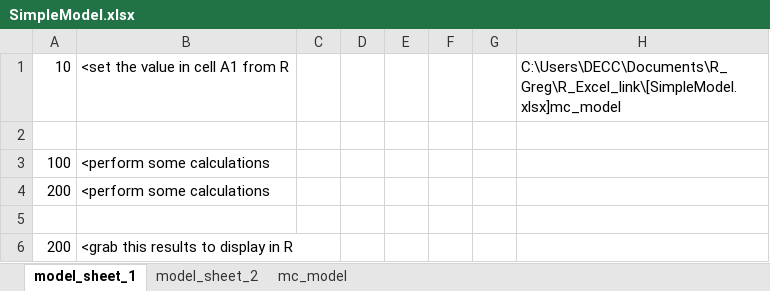
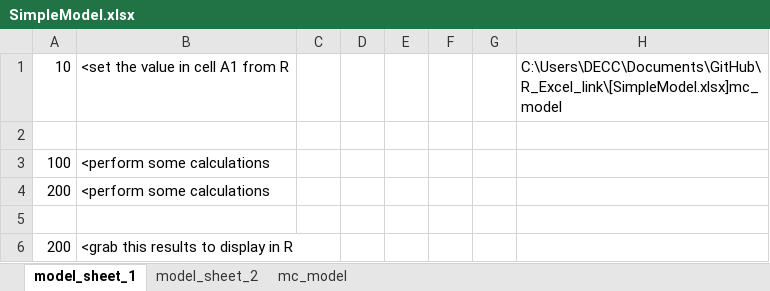
Before and after one commit to decc/R_Excel_link, an Excel workbook: SimpleModel.xlsx, sheet model_sheet_1, drawn as a sheet; values as stored, in another font and other column widths than the file's, no borders; the diff names each change by its address in the sheet, - before the commit and + after, or states it on an @@ line.

Commit message:
added V2 of montecarlo.r, which calculates the results in the model rather than in R

```diff
--- a/SimpleModel.xlsx (sheet model_sheet_1)
+++ b/SimpleModel.xlsx (sheet model_sheet_1)
-H1: C:\Users\DECC\Documents\R_Greg\R_Excel_link\[SimpleModel.xlsx]mc_model
+H1: C:\Users\DECC\Documents\GitHub\R_Excel_link\[SimpleModel.xlsx]mc_model
```
Also changed, not shown: sheet mc_model, sheet model_sheet_2, 1 other file.
